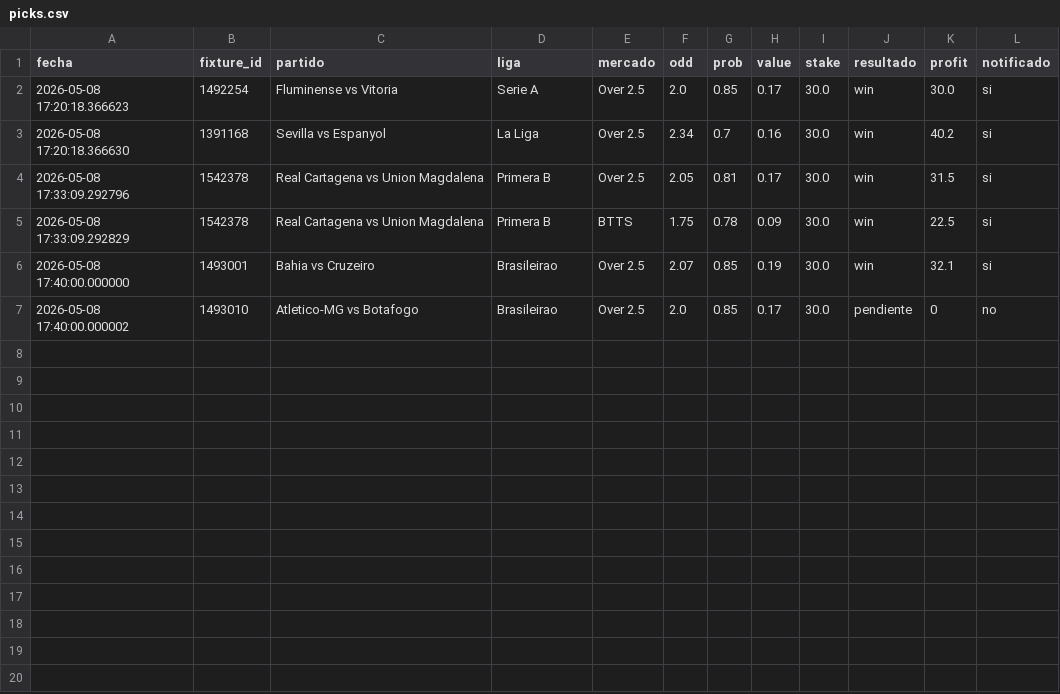
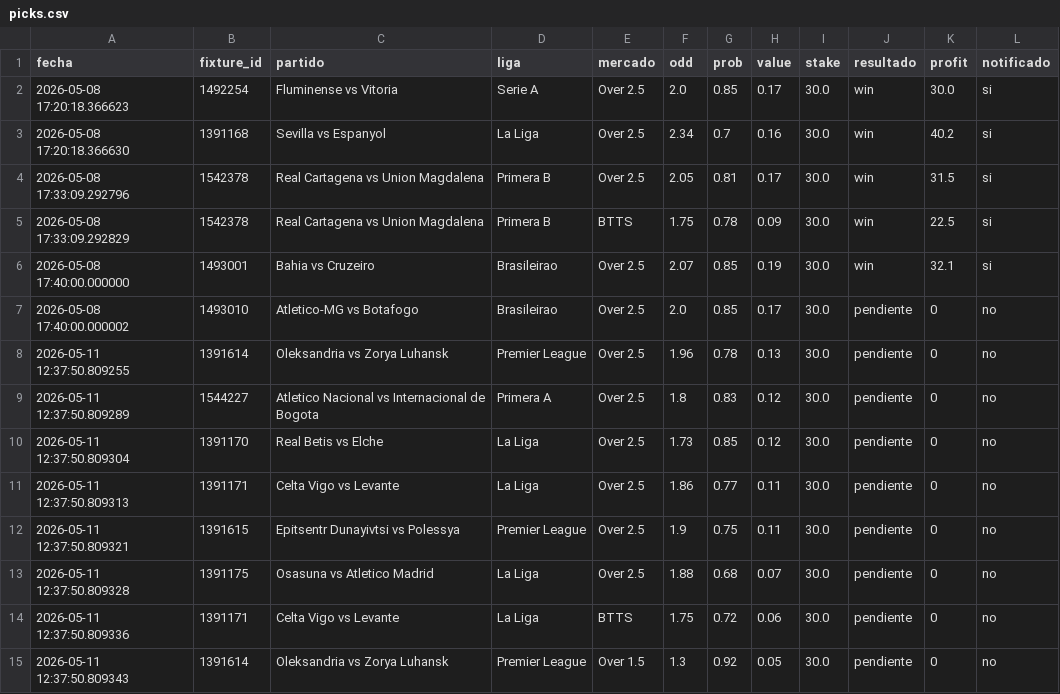
Before and after one commit to sebas98lsvr-dotcom/bot-apuestas, a CSV file: picks.csv, drawn as a sheet; the diff names each change by its address in the sheet, - before the commit and + after, or states it on an @@ line.

Commit message:
Picks

```diff
--- a/picks.csv
+++ b/picks.csv
+row 8: 2026-05-11 12:37:50.809255 | 1391614 | Oleksandria vs Zorya Luhansk | Premier League | Over 2.5 | 1.96 | 0.78 | 0.13 | 30.0 | pendiente | 0 | no
+row 9: 2026-05-11 12:37:50.809289 | 1544227 | Atletico Nacional vs Internacional de Bogota | Primera A | Over 2.5 | 1.8 | 0.83 | 0.12 | 30.0 | pendiente | 0 | no
+row 10: 2026-05-11 12:37:50.809304 | 1391170 | Real Betis vs Elche | La Liga | Over 2.5 | 1.73 | 0.85 | 0.12 | 30.0 | pendiente | 0 | no
+row 11: 2026-05-11 12:37:50.809313 | 1391171 | Celta Vigo vs Levante | La Liga | Over 2.5 | 1.86 | 0.77 | 0.11 | 30.0 | pendiente | 0 | no
+row 12: 2026-05-11 12:37:50.809321 | 1391615 | Epitsentr Dunayivtsi vs Polessya | Premier League | Over 2.5 | 1.9 | 0.75 | 0.11 | 30.0 | pendiente | 0 | no
+row 13: 2026-05-11 12:37:50.809328 | 1391175 | Osasuna vs Atletico Madrid | La Liga | Over 2.5 | 1.88 | 0.68 | 0.07 | 30.0 | pendiente | 0 | no
+row 14: 2026-05-11 12:37:50.809336 | 1391171 | Celta Vigo vs Levante | La Liga | BTTS | 1.75 | 0.72 | 0.06 | 30.0 | pendiente | 0 | no
+row 15: 2026-05-11 12:37:50.809343 | 1391614 | Oleksandria vs Zorya Luhansk | Premier League | Over 1.5 | 1.3 | 0.92 | 0.05 | 30.0 | pendiente | 0 | no
```
Also changed, not shown: 1 other file.
